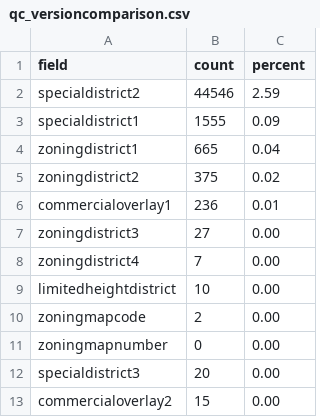
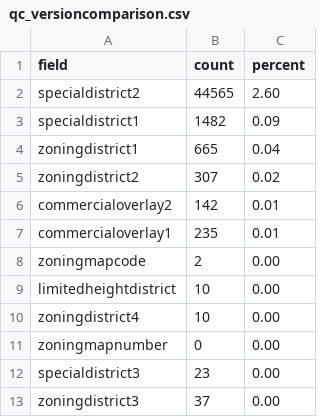
Before and after one commit to NYCPlanning/db-zoningtaxlots, a CSV file: zoningtaxlots_build/output/qc_versioncomparison.csv, drawn as a sheet.

```diff
--- a/zoningtaxlots_build/output/qc_versioncomparison.csv
+++ b/zoningtaxlots_build/output/qc_versioncomparison.csv
@@ -1,13 +1,13 @@
 field,count,percent
-specialdistrict2,44546,2.59
-specialdistrict1,1555,0.09
+specialdistrict2,44565,2.60
+specialdistrict1,1482,0.09
 zoningdistrict1,665,0.04
-zoningdistrict2,375,0.02
-commercialoverlay1,236,0.01
-zoningdistrict3,27,0.00
-zoningdistrict4,7,0.00
+zoningdistrict2,307,0.02
+commercialoverlay2,142,0.01
+commercialoverlay1,235,0.01
+zoningmapcode,2,0.00
 limitedheightdistrict,10,0.00
-zoningmapcode,2,0.00
+zoningdistrict4,10,0.00
 zoningmapnumber,0,0.00
-specialdistrict3,20,0.00
-commercialoverlay2,15,0.00
+specialdistrict3,23,0.00
+zoningdistrict3,37,0.00
```
Also changed, not shown: zoningtaxlots_build/output/qc_frequencychanges.csv, zoningtaxlots_build/output/qc_versioncomparisonnownullcount.csv, 1 other file.
